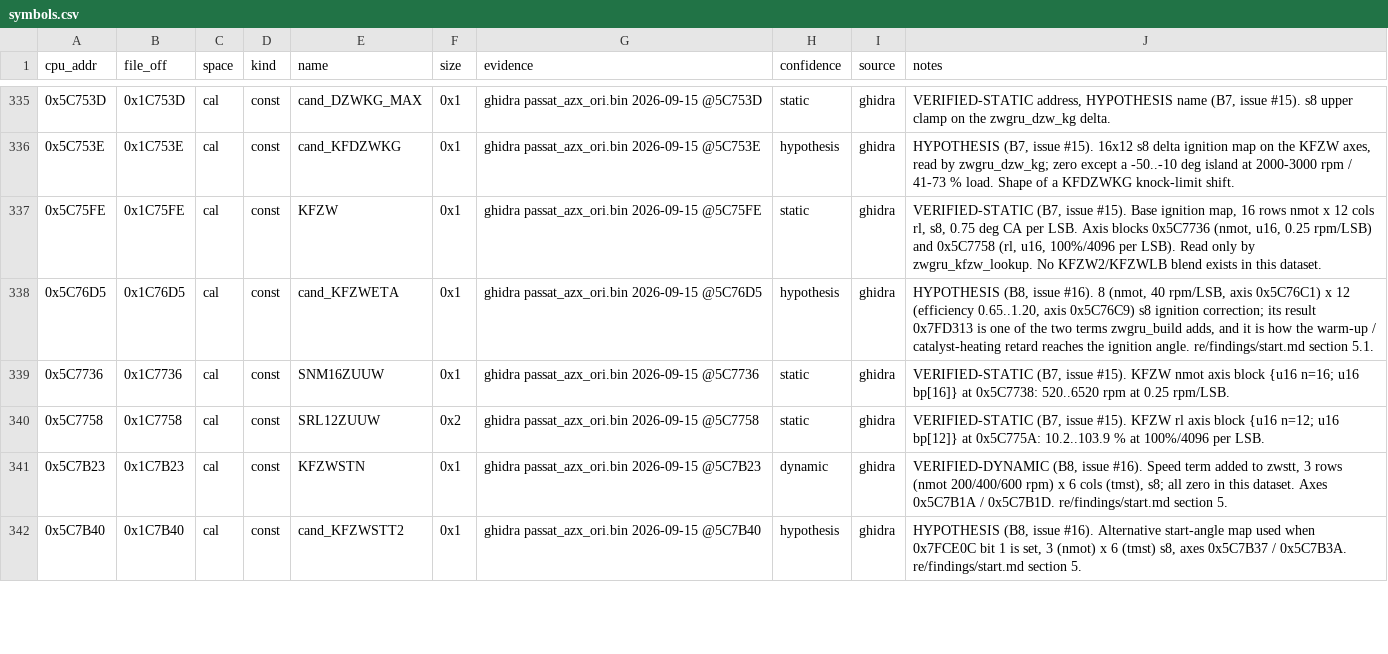
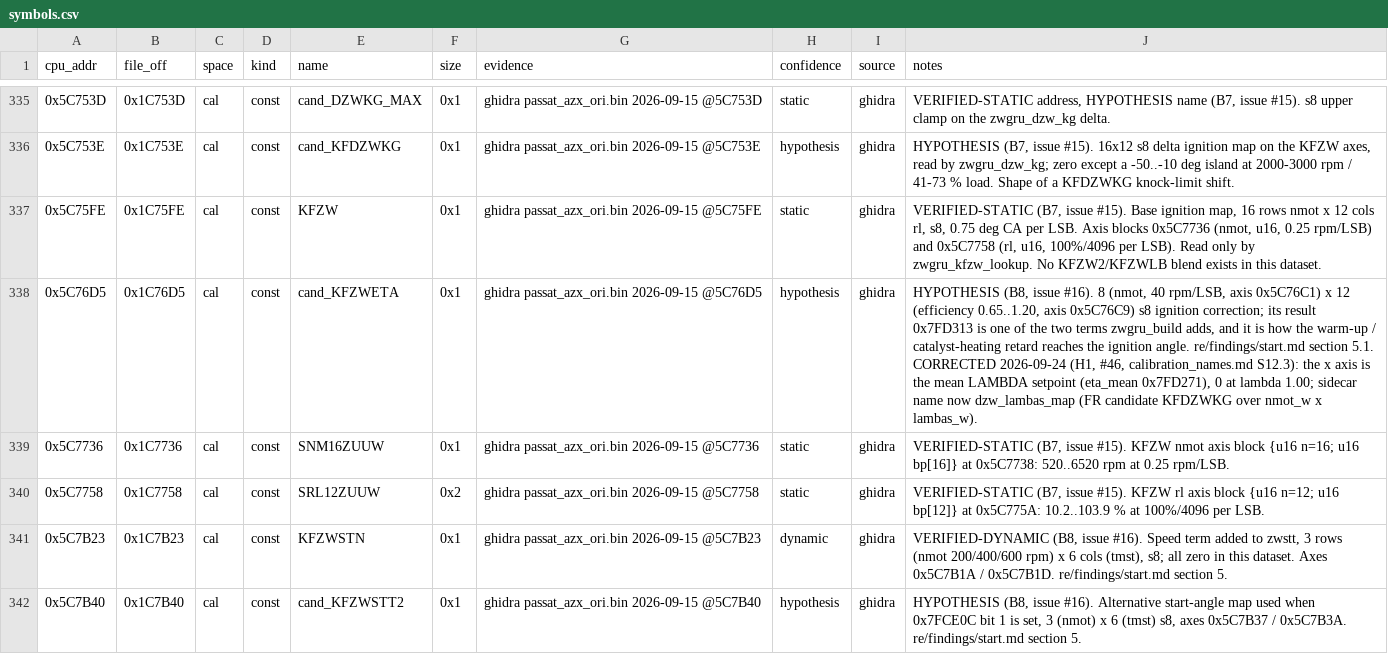
Before and after one commit to Cakku/ecu_azx, a CSV file: re/symbols.csv, drawn as a sheet; only a part is shown, gaps mark what is left out; the diff names each change by its address in the sheet, - before the commit and + after, or states it on an @@ line.

```diff
--- a/re/symbols.csv
+++ b/re/symbols.csv
-J338 (notes): …section 5.1.
+J338 (notes): …section 5.1. CORRECTED 2026-09-24 (H1, #46, calibration_names.md S12.3): the x axis is the mean LAMBDA setpoint (eta_mean 0x7FD271), 0 at lambda 1.00; sidecar name now dzw_lambas_map (FR candidate KFDZWKG over nmot_w x lambas_w).
```
Also changed, not shown: re/calibration_names.csv, 3 other files.
